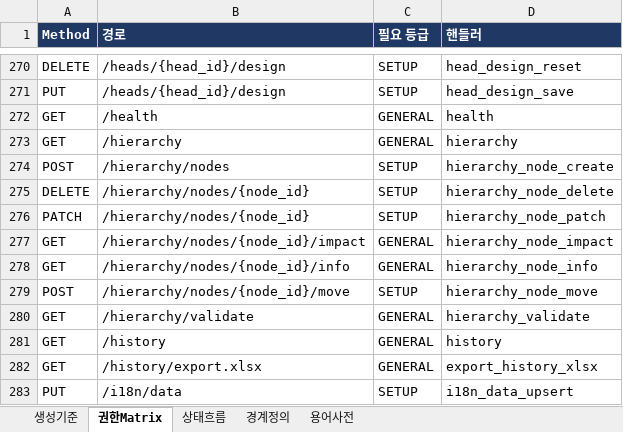
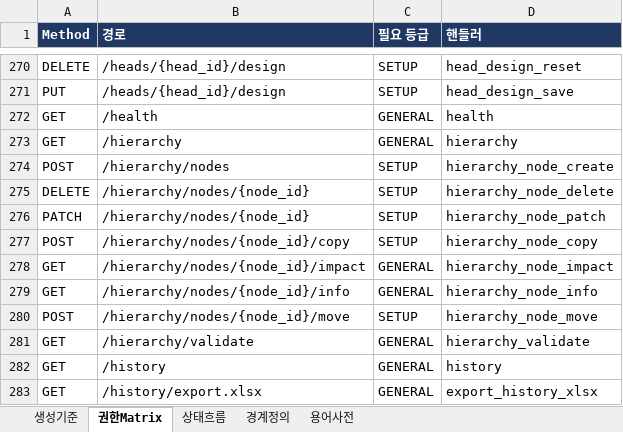
Before and after one commit to fankh/external-projects, an Excel workbook: edim-ai-blueprint/docs/EDIM_거버넌스정의서.xlsx, sheet 권한Matrix, drawn as a sheet; only a part is shown, gaps mark what is left out; the shorter side is filled out with more unchanged rows; values as stored, in another font and other column widths than the file's, no borders; the diff names each change by its address in the sheet, - before the commit and + after, or states it on an @@ line.

Commit message:
10.0: feat(U18): Hierarchy 구조 복제(서브트리 복사) + 컨텍스트 메뉴 다국어화
- POST /hierarchy/nodes/{id}/copy — 노드와 하위 트리를 새 주소로 통째 복사.
  유사 제품 구성을 기존 구조에서 시작하는 실무 흐름으로, 종전에는 노드를 하나씩
  다시 등록하는 방법밖에 없었다(추적성매트릭스 U18 잔여 항목).
- 복제 제외: 승인 상태(전부 DRAFT — 원본 승인을 물려받으면 검토 없이 승인된 구조가 생김),
  잠금, 시스템 노드 표시.
- 안전장치: 자기 하위로 복사 차단(무한 중첩), 원본 서브트리 선(先) 스냅샷(삽입분 재복사 방지),
  대상 주소 충돌 전수 사전 검사(부분 삽입 방지), 300노드 상한 초과 시 **일부 복사가 아니라 거부**
  (절반만 복사된 구조는 복사된 줄 알고 쓰게 되므로 조용한 누락보다 나쁘다).
- 트리 컨텍스트 메뉴에 '구조 복제' 추가.
- 부수 수정: 컨텍스트 메뉴 라벨 8종·프롬프트가 전부 한국어 하드코딩이었음(우클릭으로만 열려
  i18n 스캐너 대상 밖 — 9.83 과 같은 클래스). t() 적용 + EN/JA/ZH 9키 시드, 번들 2298키.

```diff
--- a/edim-ai-blueprint/docs/EDIM_거버넌스정의서.xlsx (sheet 권한Matrix)
+++ b/edim-ai-blueprint/docs/EDIM_거버넌스정의서.xlsx (sheet 권한Matrix)
+row 277: POST | /hierarchy/nodes/{node_id}/copy | SETUP | hierarchy_node_copy
```
Also changed, not shown: 6 other files.
